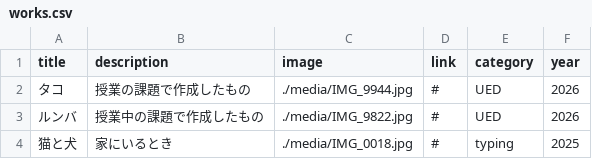
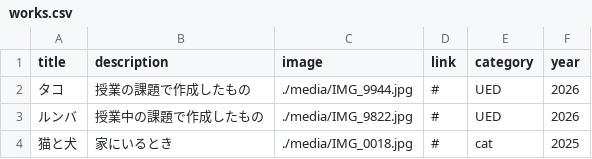
Before and after one commit to Sotono-Rintaro/portfolio-site, a CSV file: works.csv, drawn as a sheet.

Commit message:
Add files via upload

```diff
--- a/works.csv
+++ b/works.csv
@@ -3,2 +3,2 @@ title,description,image,link,category,year
 ルンバ,授業中の課題で作成したもの,./media/IMG_9822.jpg,#,UED,2026
-猫と犬,家にいるとき,./media/IMG_0018.jpg,#,typing,2025
+猫と犬,家にいるとき,./media/IMG_0018.jpg,#,cat,2025
```
